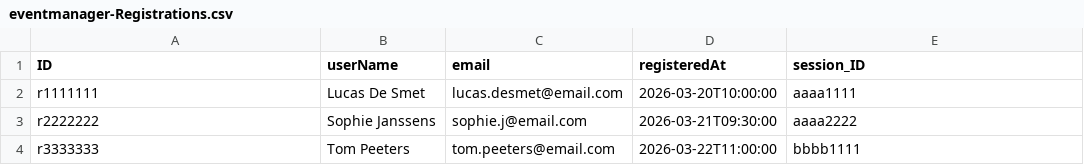
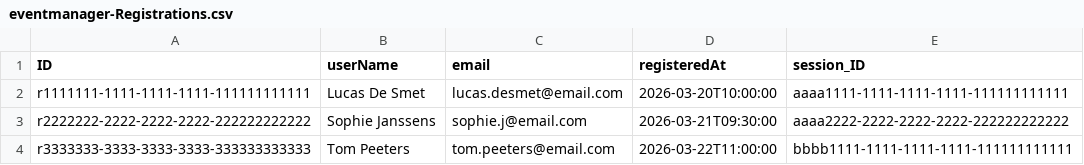
Before and after one commit to danick-T/EventManager-IntegrationProject, a CSV file: Integration_project/db/data/eventmanager-Registrations.csv, drawn as a sheet.

```diff
--- a/Integration_project/db/data/eventmanager-Registrations.csv
+++ b/Integration_project/db/data/eventmanager-Registrations.csv
@@ -1,4 +1,4 @@
 ID,userName,email,registeredAt,session_ID
-r1111111,Lucas De Smet,lucas.desmet@email.com,2026-03-20T10:00:00,aaaa1111
-r2222222,Sophie Janssens,sophie.j@email.com,2026-03-21T09:30:00,aaaa2222
-r3333333,Tom Peeters,tom.peeters@email.com,2026-03-22T11:00:00,bbbb1111
+r1111111-1111-1111-1111-111111111111,Lucas De Smet,lucas.desmet@email.com,2026-03-20T10:00:00,aaaa1111-1111-1111-1111-111111111111
+r2222222-2222-2222-2222-222222222222,Sophie Janssens,sophie.j@email.com,2026-03-21T09:30:00,aaaa2222-2222-2222-2222-222222222222
+r3333333-3333-3333-3333-333333333333,Tom Peeters,tom.peeters@email.com,2026-03-22T11:00:00,bbbb1111-1111-1111-1111-111111111111
```
Also changed, not shown: Integration_project/db/data/eventmanager-Events.csv, Integration_project/db/data/eventmanager-Feedback.csv, 15 other files.
